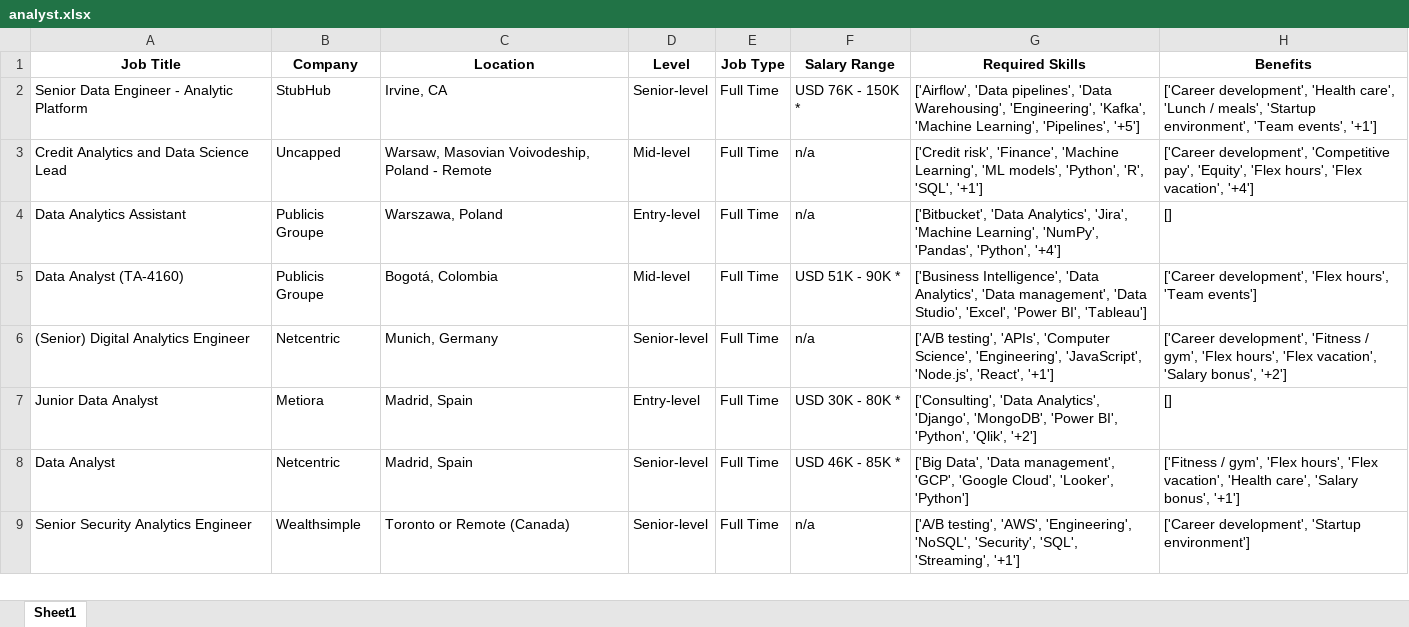
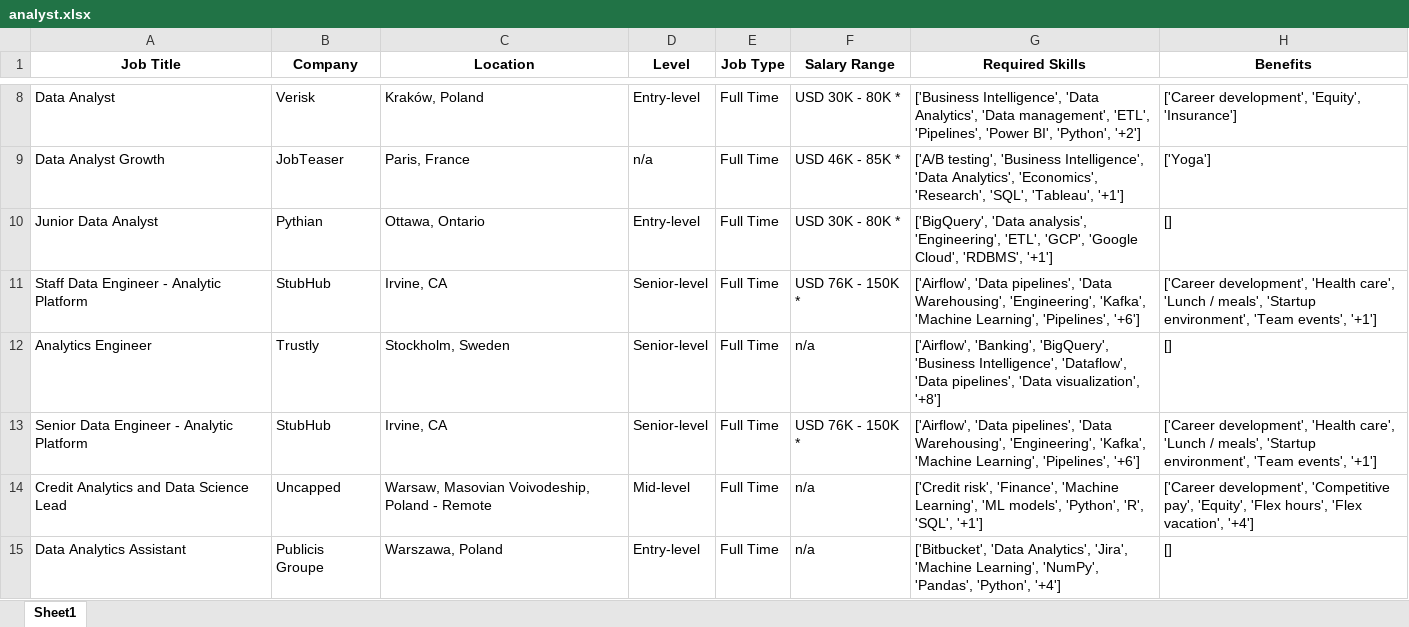
Before and after one commit to AnalystHub-Hub/Data-Analyst-Jobs-Scraping-Analysis-and-Visualization, an Excel workbook: analyst.xlsx, sheet Sheet1, drawn as a sheet; only a part is shown, gaps mark what is left out; the shorter side is filled out with more unchanged rows; values as stored, in another font and other column widths than the file's, no borders; addresses are those after the commit; the diff covers the shown part only; the diff names each change by its address in the sheet, - before the commit and + after, or states it on an @@ line.

```diff
--- a/analyst.xlsx (sheet Sheet1)
+++ b/analyst.xlsx (sheet Sheet1)
+row 8: Data Analyst | Verisk | Kraków, Poland | Entry-level | Full Time | USD 30K - 80K * | ['Business Intelligence', 'Data Analytics', 'Data management', 'ETL', 'Pipelines', 'Power BI', 'Python', '+2'] | ['Career development', 'Equity', 'Insurance']
+row 9: Data Analyst Growth | JobTeaser | Paris, France | n/a | Full Time | USD 46K - 85K * | ['A/B testing', 'Business Intelligence', 'Data Analytics', 'Economics', 'Research', 'SQL', 'Tableau', '+1'] | ['Yoga']
+row 10: Junior Data Analyst | Pythian | Ottawa, Ontario | Entry-level | Full Time | USD 30K - 80K * | ['BigQuery', 'Data analysis', 'Engineering', 'ETL', 'GCP', 'Google Cloud', 'RDBMS', '+1'] | []
+row 11: Staff Data Engineer - Analytic Platform | StubHub | Irvine, CA | Senior-level | Full Time | USD 76K - 150K * | ['Airflow', 'Data pipelines', 'Data Warehousing', 'Engineering', 'Kafka', 'Machine Learning', 'Pipelines', '+6'] | ['Career development', 'Health care', 'Lunch / meals', 'Startup environment', 'Team events', '+1']
+row 12: Analytics Engineer | Trustly | Stockholm, Sweden | Senior-level | Full Time | n/a | ['Airflow', 'Banking', 'BigQuery', 'Business Intelligence', 'Dataflow', 'Data pipelines', 'Data visualization', '+8'] | []
-G13 (Required Skills): …Learning', 'Pipelines', '+5']
+G13 (Required Skills): …Learning', 'Pipelines', '+6']
```
Also changed, not shown: 6 added rows, 11 removed rows and 3 edited cells elsewhere in this sheet, 3 other files.
